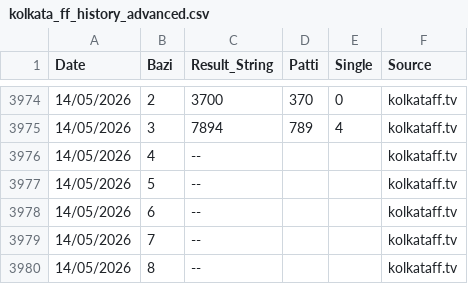
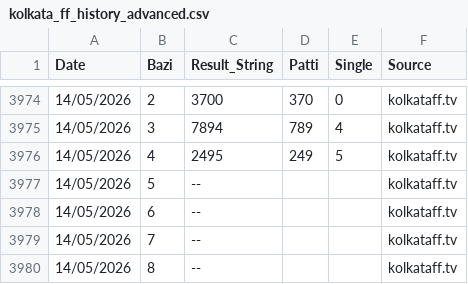
Before and after one commit to recipe192877-byte/kolkata-ff-bot, a CSV file: kolkata_ff_history_advanced.csv, drawn as a sheet; only a part is shown, gaps mark what is left out.

Commit message:
Auto-sync latest data for kolkata_ff_history_advanced.csv

```diff
--- a/kolkata_ff_history_advanced.csv
+++ b/kolkata_ff_history_advanced.csv
@@ -3975,3 +3975,3 @@ Date,Bazi,Result_String,Patti,Single,Source
 14/05/2026,3,7894,789,4,kolkataff.tv
-14/05/2026,4,--,,,kolkataff.tv
+14/05/2026,4,2495,249,5,kolkataff.tv
 14/05/2026,5,--,,,kolkataff.tv
```
